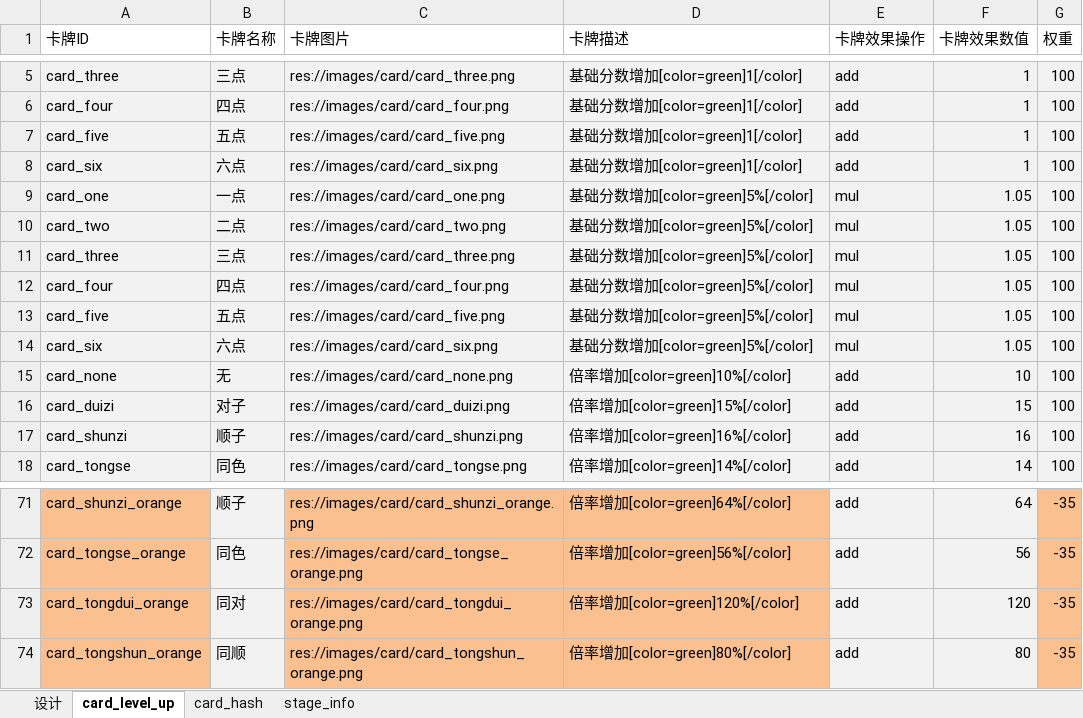
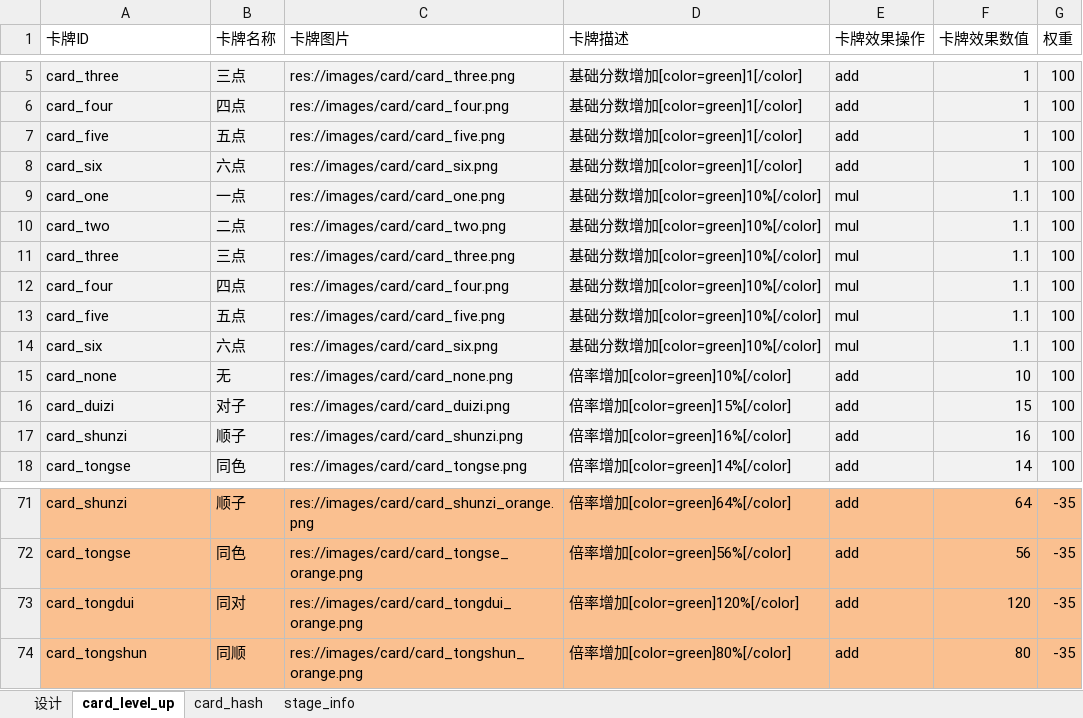
Before and after one commit to ivanbearcat/rogue_slg, an Excel workbook: config/config_table.xlsx, sheet card_level_up, drawn as a sheet; only a part is shown, gaps mark what is left out; values as stored, in another font and other column widths than the file's, no borders; the diff covers the shown part only; the diff names each change by its address in the sheet, - before the commit and + after, or states it on an @@ line.

```diff
--- a/config/config_table.xlsx (sheet card_level_up)
+++ b/config/config_table.xlsx (sheet card_level_up)
-D9:D14 (卡牌描述): 基础分数增加[color=green]5%[/color]
+D9:D14 (卡牌描述): 基础分数增加[color=green]10%[/color]
-F9:F14 (卡牌效果数值): 1.05
+F9:F14 (卡牌效果数值): 1.1
-A71 (卡牌ID): card_shunzi_orange
+A71 (卡牌ID): card_shunzi
-B71:B74 fill: #F2F2F2
+B71:B74 fill: #FAC090
-E71:F74 fill: #F2F2F2
+E71:F74 fill: #FAC090
-A72 (卡牌ID): card_tongse_orange
+A72 (卡牌ID): card_tongse
-A73 (卡牌ID): card_tongdui_orange
+A73 (卡牌ID): card_tongdui
-A74 (卡牌ID): card_tongshun_orange
+A74 (卡牌ID): card_tongshun
```
Also changed, not shown: 85 edited cells and cell formats elsewhere in this sheet, 27 other files.
